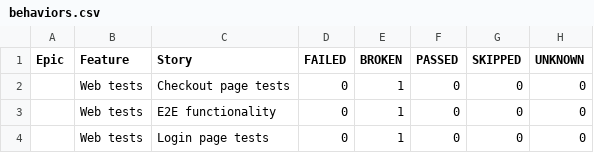
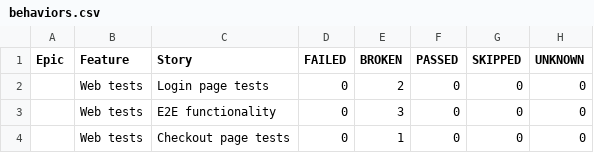
Before and after one commit to xt4k/RakutenSweetShop, a CSV file: data/behaviors.csv, drawn as a sheet.

```diff
--- a/data/behaviors.csv
+++ b/data/behaviors.csv
@@ -1,4 +1,4 @@
 "Epic","Feature","Story","FAILED","BROKEN","PASSED","SKIPPED","UNKNOWN"
+"","Web tests","Login page tests","0","2","0","0","0"
+"","Web tests","E2E functionality","0","3","0","0","0"
 "","Web tests","Checkout page tests","0","1","0","0","0"
-"","Web tests","E2E functionality","0","1","0","0","0"
-"","Web tests","Login page tests","0","1","0","0","0"
```
Also changed, not shown: data/suites.csv, 32 other files.
